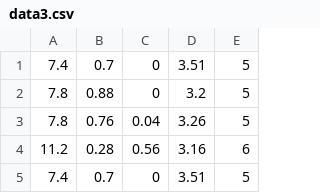
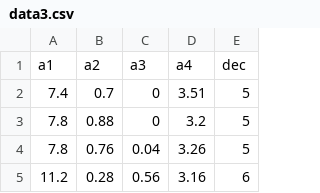
Before and after one commit to YevhenMarchak/WDED-project, a CSV file: data/data3.csv, drawn as a sheet; only a part is shown; the shorter side is filled out with more unchanged rows; the diff names each change by its address in the sheet, - before the commit and + after, or states it on an @@ line.

```diff
--- a/data/data3.csv
+++ b/data/data3.csv
+row 1: a1 | a2 | a3 | a4 | dec
```
Also changed, not shown: 7 other files.
